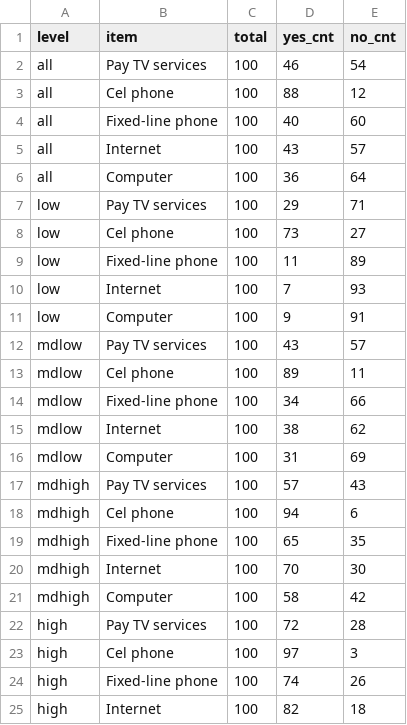
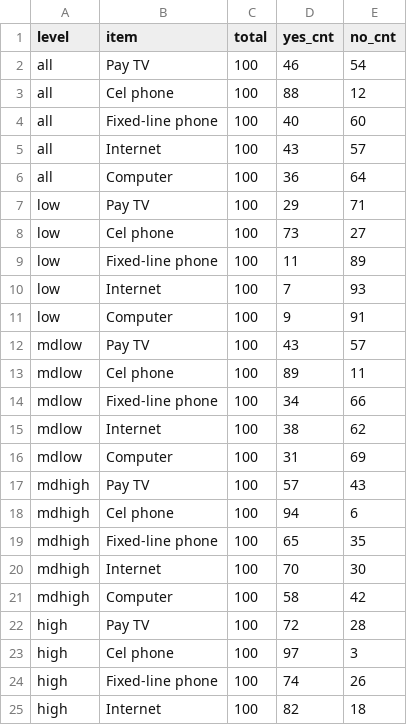
Before and after one commit to bkachava/d5survey, a CSV file: Resources/services.csv, drawn as a sheet; only a part is shown.

Commit message:
Update services.csv

```diff
--- a/Resources/services.csv
+++ b/Resources/services.csv
@@ -1,3 +1,3 @@
 level,item,total,yes_cnt,no_cnt
-all,Pay TV services,100,46,54
+all,Pay TV,100,46,54
 all,Cel phone,100,88,12
@@ -6,3 +6,3 @@ all,Internet,100,43,57
 all,Computer,100,36,64
-low,Pay TV services,100,29,71
+low,Pay TV,100,29,71
 low,Cel phone,100,73,27
@@ -11,3 +11,3 @@ low,Internet,100,7,93
 low,Computer,100,9,91
-mdlow,Pay TV services,100,43,57
+mdlow,Pay TV,100,43,57
 mdlow,Cel phone,100,89,11
@@ -16,3 +16,3 @@ mdlow,Internet,100,38,62
 mdlow,Computer,100,31,69
-mdhigh,Pay TV services,100,57,43
+mdhigh,Pay TV,100,57,43
 mdhigh,Cel phone,100,94,6
@@ -21,3 +21,3 @@ mdhigh,Internet,100,70,30
 mdhigh,Computer,100,58,42
-high,Pay TV services,100,72,28
+high,Pay TV,100,72,28
 high,Cel phone,100,97,3
```
